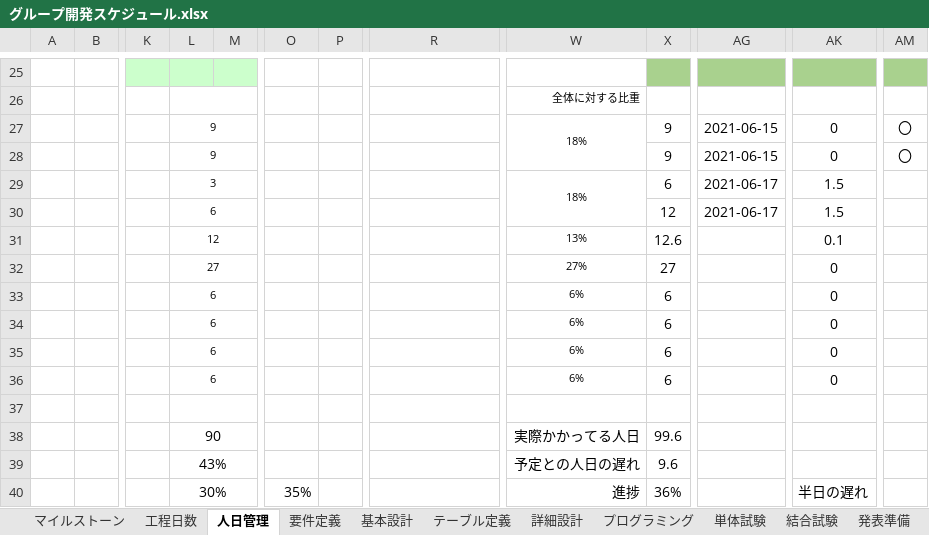
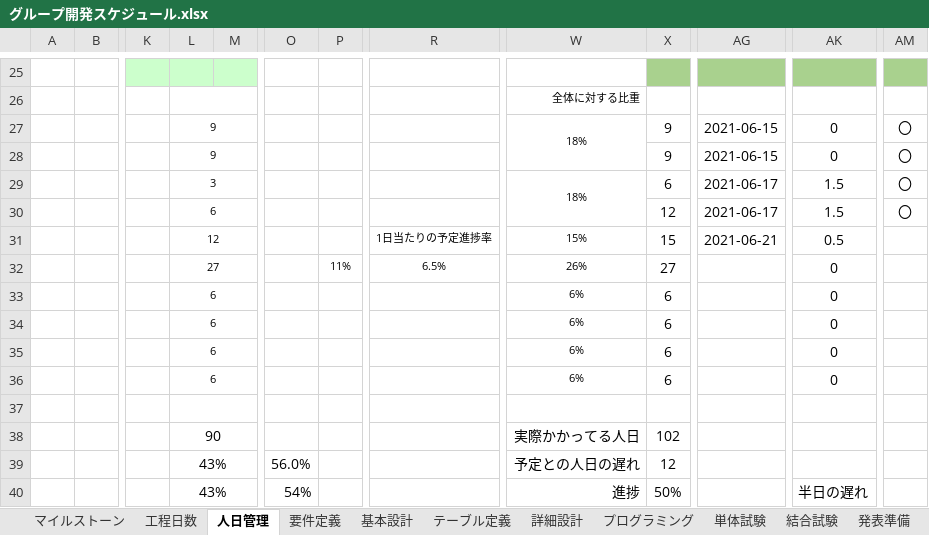
Before and after one commit to 21nakamayuuta/D-group, an Excel workbook: グループ開発スケジュール.xlsx, sheet 人日管理, drawn as a sheet; only a part is shown, gaps mark what is left out; values as stored, in another font and other column widths than the file's, no borders; charts and pictures not drawn; the diff names each change by its address in the sheet, - before the commit and + after, or states it on an @@ line.

```diff
--- a/グループ開発スケジュール.xlsx (sheet 人日管理)
+++ b/グループ開発スケジュール.xlsx (sheet 人日管理)
-AM29:AM30: (empty)
+AM29:AM30: 〇
-R31: (empty)
+R31: 1日当たりの予定進捗率
-W31: 13%
+W31: 15%
-X31: 12.6
+X31: 15
-AG31: (empty)
+AG31: 2021-06-21
-AK31: 0.1
+AK31: 0.5
-P32: (empty)
+P32: 11%
-R32: (empty)
+R32: 6.5%
-W32: 27%
+W32: 26%
-X38: 99.6
+X38: 102
-O39: (empty)
+O39: 56.0%
-X39: 9.6
+X39: 12
-L40: 30%
+L40: 43%
-O40: 35%
+O40: 54%
-X40: 36%
+X40: 50%
```
Also changed, not shown: sheet 詳細設計, charts or pictures, 6 other files.
